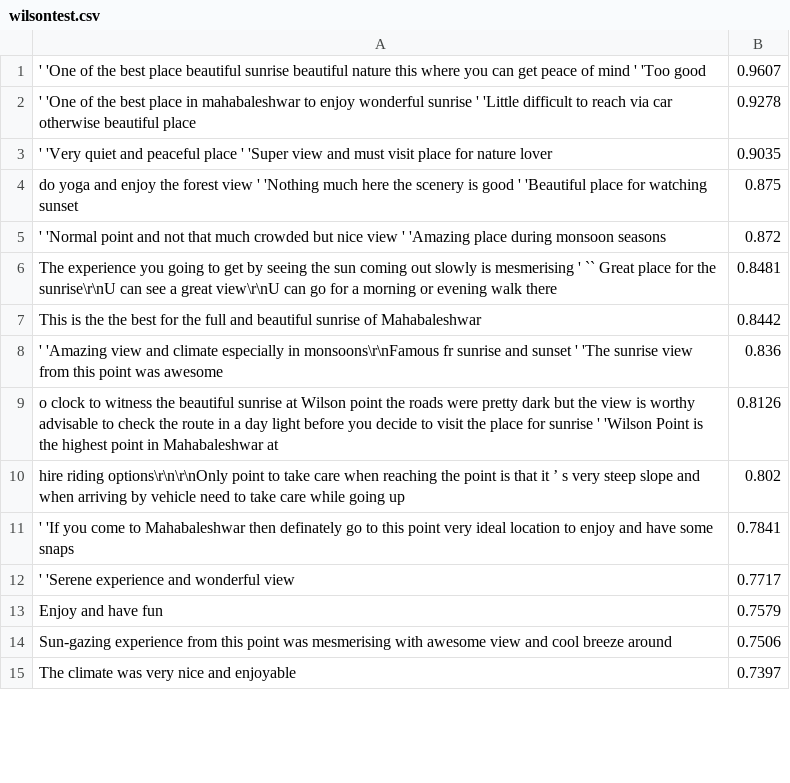
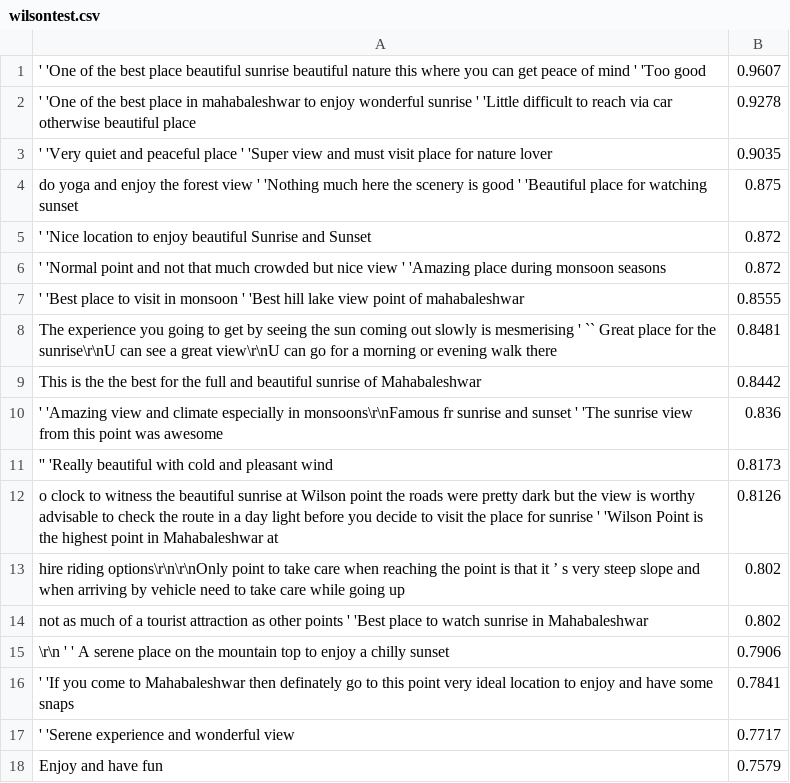
Before and after one commit to RajnandiniIngale/Help_Tourist_1, a CSV file: static/js/wilsontest.csv, drawn as a sheet; only a part is shown; the shorter side is filled out with more unchanged rows; the diff covers the shown part only; the diff names each change by its address in the sheet, - before the commit and + after, or states it on an @@ line.

```diff
--- a/static/js/wilsontest.csv
+++ b/static/js/wilsontest.csv
+row 5: ' 'Nice location to enjoy beautiful Sunrise and Sunset | 0.872
+row 7: ' 'Best place to visit in monsoon ' 'Best hill lake view point of mahabaleshwar | 0.8555
+row 11: '' 'Really beautiful with cold and pleasant wind | 0.8173
+row 14: not as much of a tourist attraction as other points ' 'Best place to watch sunrise in Mahabaleshwar | 0.802
+row 15: \r\n ' ' A serene place on the mountain top to enjoy a chilly sunset | 0.7906
```
Also changed, not shown: 44 added rows, 41 moved rows and 1 edited cell elsewhere in this file, static/js/bbqtest.csv, static/js/test.csv, 21 other files.
